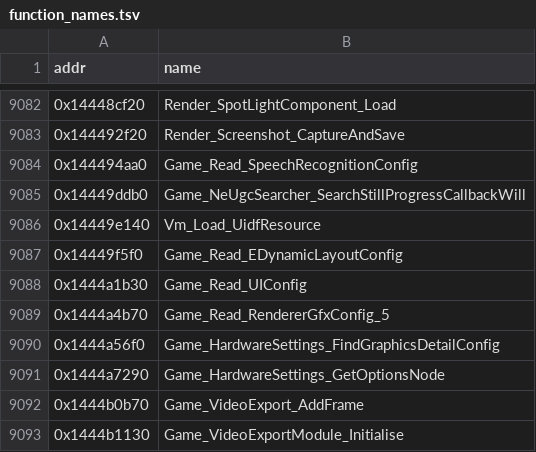
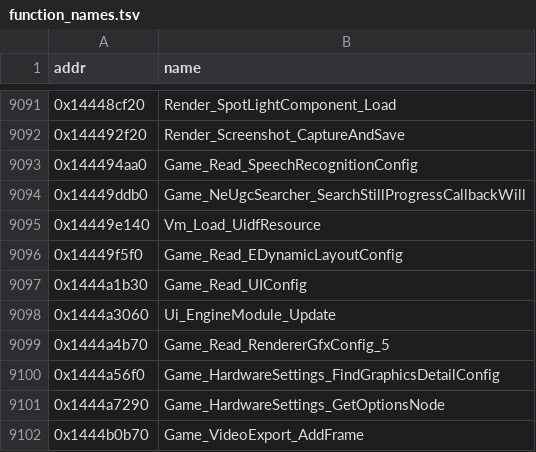
Before and after one commit to Swofty-Developments/SwoftyLauncher, a TSV file: re/db/function_names.tsv, drawn as a sheet; only a part is shown, gaps mark what is left out; the shorter side is filled out with more unchanged rows; the diff covers the shown part only; the diff names each change by its address in the sheet, - before the commit and + after, or states it on an @@ line.

```diff
--- a/re/db/function_names.tsv
+++ b/re/db/function_names.tsv
+row 9098: 0x1444a3060 | Ui_EngineModule_Update
```
Also changed, not shown: 9 added rows elsewhere in this file, re/db/verify.tsv, 1 other file.
